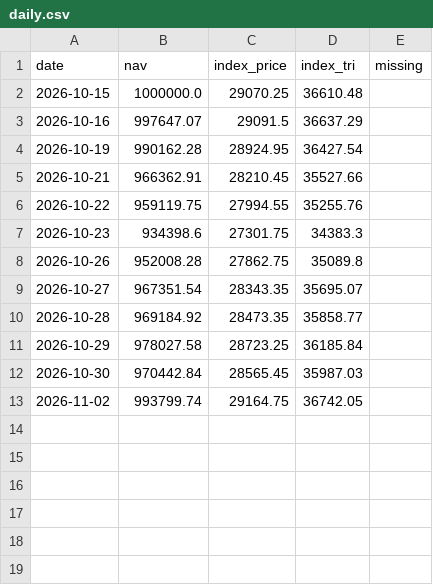
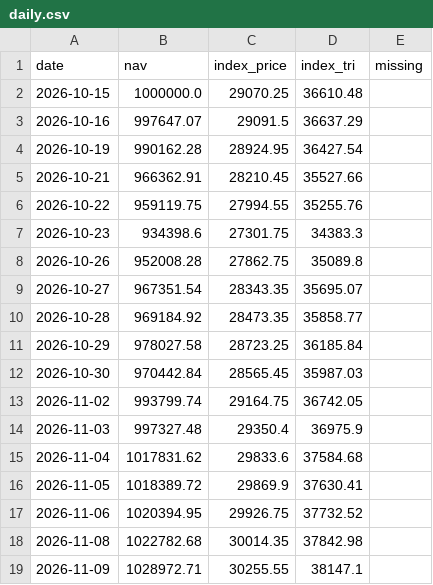
Before and after one commit to agrawaldevansh2994-web/Market_Algo_Hark, a CSV file: observatory/paper/state/daily.csv, drawn as a sheet; the diff names each change by its address in the sheet, - before the commit and + after, or states it on an @@ line.

Commit message:
paper mark + web data 2026-11-10

```diff
--- a/observatory/paper/state/daily.csv
+++ b/observatory/paper/state/daily.csv
+row 14: 2026-11-03 | 997327.48 | 29350.4 | 36975.9
+row 15: 2026-11-04 | 1017831.62 | 29833.6 | 37584.68
+row 16: 2026-11-05 | 1018389.72 | 29869.9 | 37630.41
+row 17: 2026-11-06 | 1020394.95 | 29926.75 | 37732.52
+row 18: 2026-11-08 | 1022782.68 | 30014.35 | 37842.98
+row 19: 2026-11-09 | 1028972.71 | 30255.55 | 38147.1
```
Also changed, not shown: observatory/paper/state/ledger.csv, observatory/paper/state/positions.csv, 4 other files.
